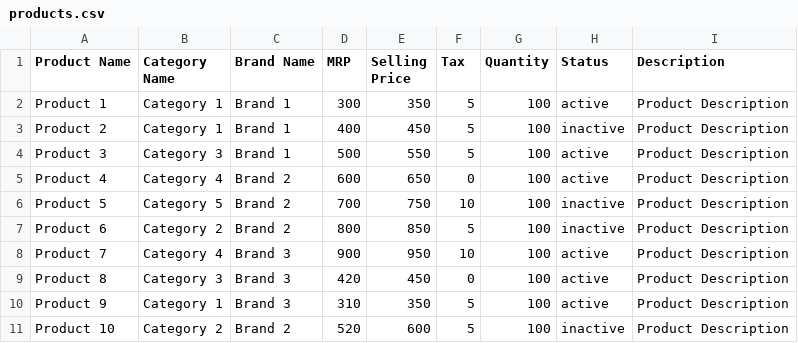
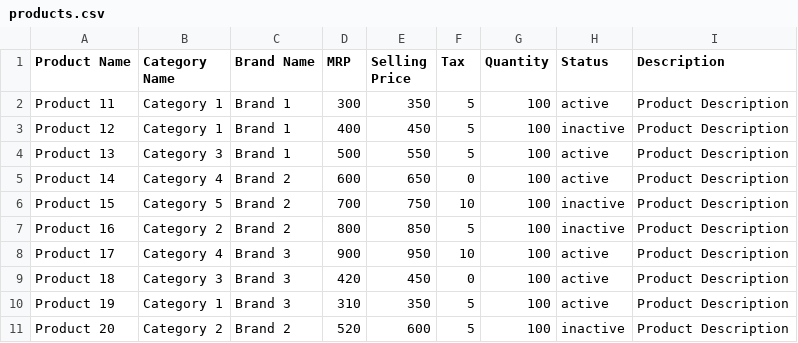
Before and after one commit to Ripon75/laravel-vue-crud, a CSV file: public/uploads/products.csv, drawn as a sheet.

Commit message:
Working on product

```diff
--- a/public/uploads/products.csv
+++ b/public/uploads/products.csv
@@ -1,11 +1,11 @@
 Product Name,Category Name,Brand Name,MRP,Selling Price,Tax,Quantity,Status,Description
-Product 1,Category 1,Brand 1,300,350,5,100,active,Product Description
-Product 2,Category 1,Brand 1,400,450,5,100,inactive,Product Description
-Product 3,Category 3,Brand 1,500,550,5,100,active,Product Description
-Product 4,Category 4,Brand 2,600,650,0,100,active,Product Description
-Product 5,Category 5,Brand 2,700,750,10,100,inactive,Product Description
-Product 6,Category 2,Brand 2,800,850,5,100,inactive,Product Description
-Product 7,Category 4,Brand 3,900,950,10,100,active,Product Description
-Product 8,Category 3,Brand 3,420,450,0,100,active,Product Description
-Product 9,Category 1,Brand 3,310,350,5,100,active,Product Description
-Product 10,Category 2,Brand 2,520,600,5,100,inactive,Product Description
+Product 11,Category 1,Brand 1,300,350,5,100,active,Product Description
+Product 12,Category 1,Brand 1,400,450,5,100,inactive,Product Description
+Product 13,Category 3,Brand 1,500,550,5,100,active,Product Description
+Product 14,Category 4,Brand 2,600,650,0,100,active,Product Description
+Product 15,Category 5,Brand 2,700,750,10,100,inactive,Product Description
+Product 16,Category 2,Brand 2,800,850,5,100,inactive,Product Description
+Product 17,Category 4,Brand 3,900,950,10,100,active,Product Description
+Product 18,Category 3,Brand 3,420,450,0,100,active,Product Description
+Product 19,Category 1,Brand 3,310,350,5,100,active,Product Description
+Product 20,Category 2,Brand 2,520,600,5,100,inactive,Product Description
```
Also changed, not shown: 5 other files.
